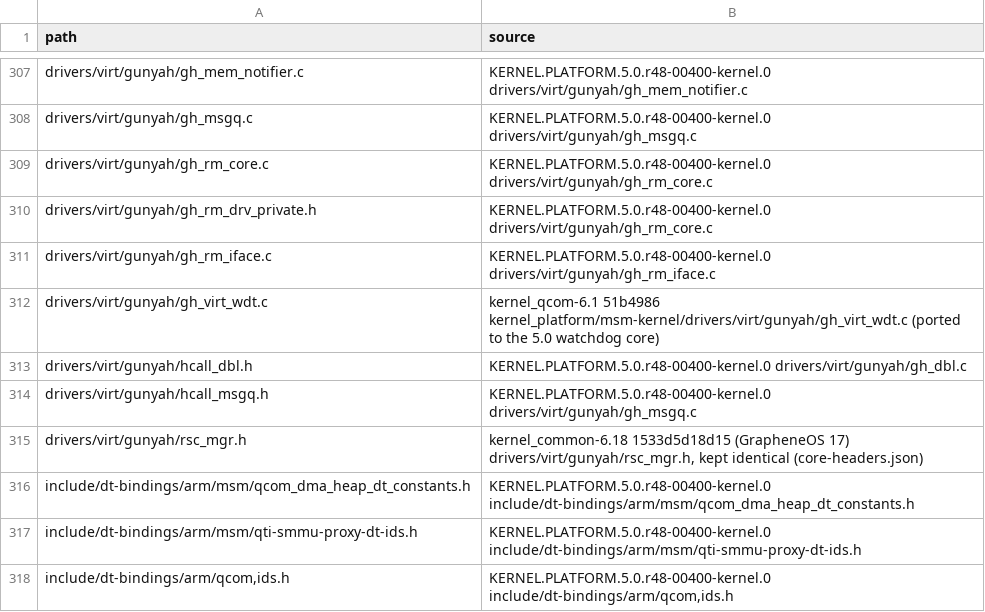
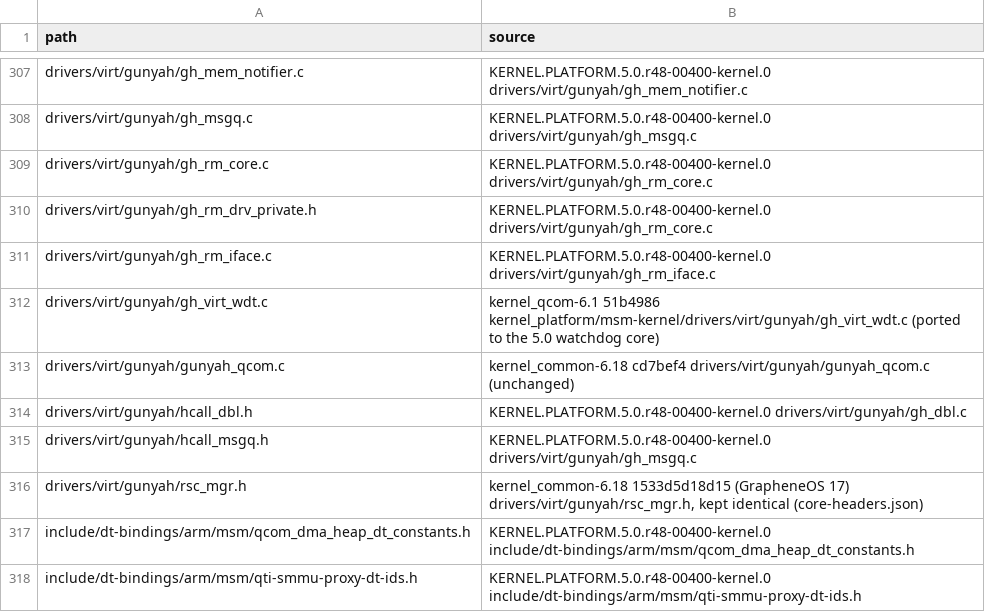
Before and after one commit to DiamaneOS/kernel_qcom-6.18, a TSV file: modules/base/fp6/sources.tsv, drawn as a sheet; only a part is shown, gaps mark what is left out; the shorter side is filled out with more unchanged rows; the diff names each change by its address in the sheet, - before the commit and + after, or states it on an @@ line.

Commit message:
Gunyah: Qualcomm memory hooks for protected VMs
Builds the common kernel's gunyah_qcom unchanged as a base-layer module.
Before each lend it moves the pages to the VM in TrustZone, without which
the FP6 resource manager refuses to lend any VM memory.

```diff
--- a/modules/base/fp6/sources.tsv
+++ b/modules/base/fp6/sources.tsv
+row 313: drivers/virt/gunyah/gunyah_qcom.c | kernel_common-6.18 cd7bef4 drivers/virt/gunyah/gunyah_qcom.c (unchanged)
```
Also changed, not shown: 5 other files.
